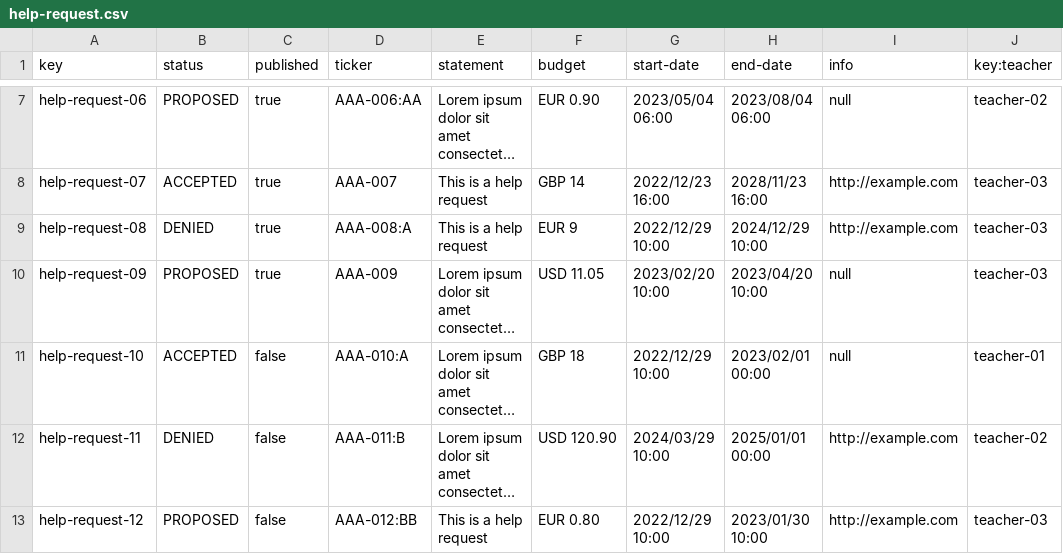
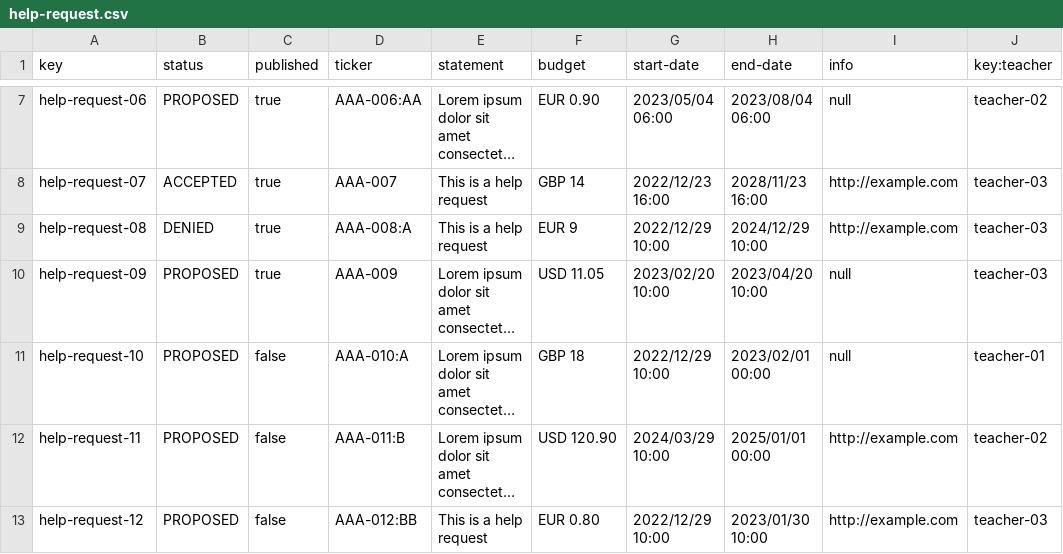
Before and after one commit to dansuaper/Acme-Courses, a CSV file: src/main/webapp/WEB-INF/resources/sample-data/help-request.csv, drawn as a sheet; only a part is shown, gaps mark what is left out; long unchanged cells end in …; the diff names each change by its address in the sheet, - before the commit and + after, or states it on an @@ line.

```diff
--- a/src/main/webapp/WEB-INF/resources/sample-data/help-request.csv
+++ b/src/main/webapp/WEB-INF/resources/sample-data/help-request.csv
-B11 (status): ACCEPTED
+B11 (status): PROPOSED
-B12 (status): DENIED
+B12 (status): PROPOSED
```
Also changed, not shown: src/main/webapp/WEB-INF/resources/sample-data/follow-up.csv.
